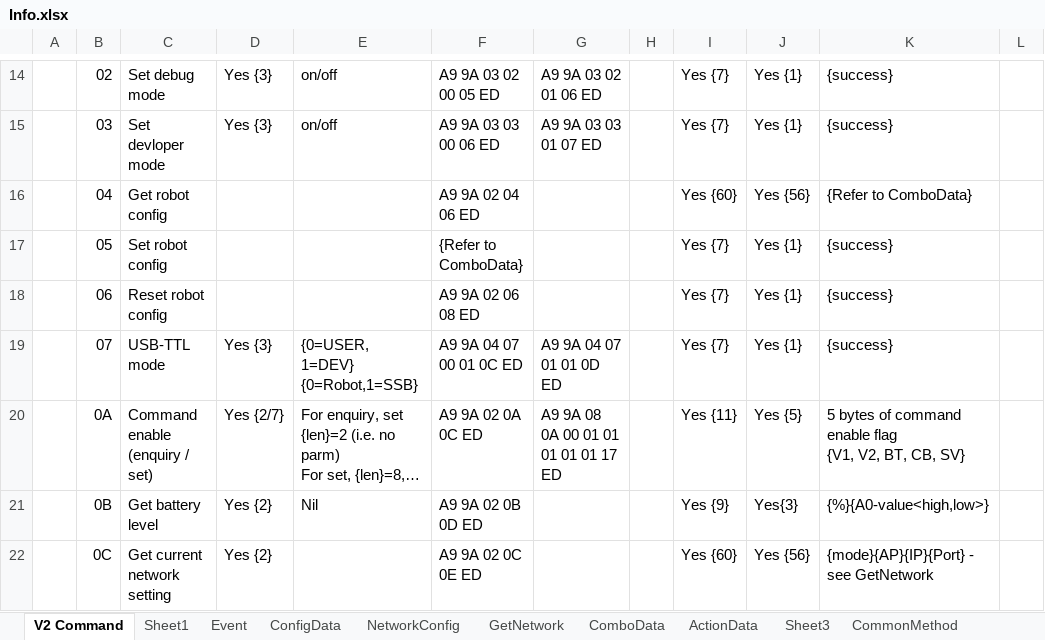
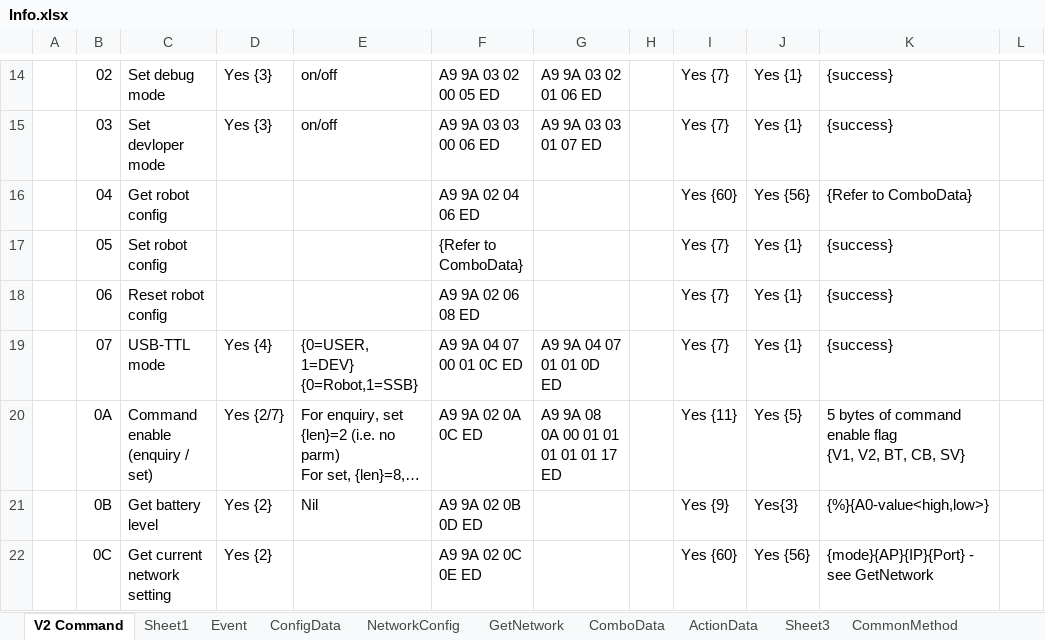
Before and after one commit to Super169/RobotControl, an Excel workbook: info/Info.xlsx, sheet V2 Command, drawn as a sheet; only a part is shown, gaps mark what is left out; long unchanged cells end in …; values as stored, in another font and other column widths than the file's, no borders; the diff names each change by its address in the sheet, - before the commit and + after, or states it on an @@ line.

Commit message:
Update information in Info.xlsx Update default_log_level

```diff
--- a/info/Info.xlsx (sheet V2 Command)
+++ b/info/Info.xlsx (sheet V2 Command)
-D19: Yes {3}
+D19: Yes {4}
```
Also changed, not shown: 1 other file.
